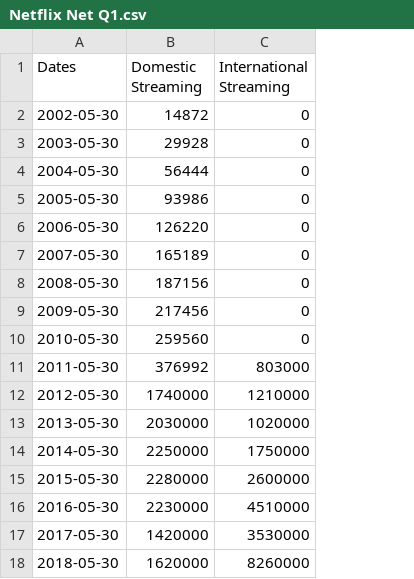
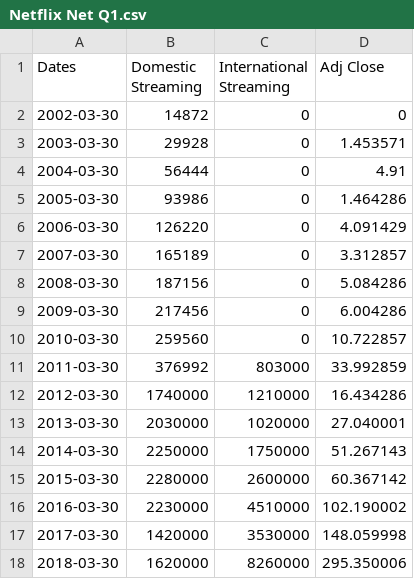
Before and after one commit to LambdaSchool/DS-Unit-1-Sprint-5-Data-Storytelling-Blog-Post, a CSV file: Netflix Net Q1.csv, drawn as a sheet; the diff names each change by its address in the sheet, - before the commit and + after, or states it on an @@ line.

Commit message:
Add files via upload

```diff
--- a/Netflix Net Q1.csv
+++ b/Netflix Net Q1.csv
+column D (Adj Close), rows 2-18: 0 | 1.453571 | 4.91 | 1.464286 | 4.091429 | 3.312857 | 5.084286 | 6.004286 | 10.722857 | 33.992859 | 16.434286 | 27.040001 | 51.267143 | 60.367142 | 102.190002 | 148.059998 | 295.350006
-A2 (Dates): 2002-05-30
+A2 (Dates): 2002-03-30
-A3 (Dates): 2003-05-30
+A3 (Dates): 2003-03-30
-A4 (Dates): 2004-05-30
+A4 (Dates): 2004-03-30
-A5 (Dates): 2005-05-30
+A5 (Dates): 2005-03-30
-A6 (Dates): 2006-05-30
+A6 (Dates): 2006-03-30
-A7 (Dates): 2007-05-30
+A7 (Dates): 2007-03-30
-A8 (Dates): 2008-05-30
+A8 (Dates): 2008-03-30
-A9 (Dates): 2009-05-30
+A9 (Dates): 2009-03-30
-A10 (Dates): 2010-05-30
+A10 (Dates): 2010-03-30
-A11 (Dates): 2011-05-30
+A11 (Dates): 2011-03-30
-A12 (Dates): 2012-05-30
+A12 (Dates): 2012-03-30
-A13 (Dates): 2013-05-30
+A13 (Dates): 2013-03-30
-A14 (Dates): 2014-05-30
+A14 (Dates): 2014-03-30
-A15 (Dates): 2015-05-30
+A15 (Dates): 2015-03-30
-A16 (Dates): 2016-05-30
+A16 (Dates): 2016-03-30
-A17 (Dates): 2017-05-30
+A17 (Dates): 2017-03-30
-A18 (Dates): 2018-05-30
+A18 (Dates): 2018-03-30
```
